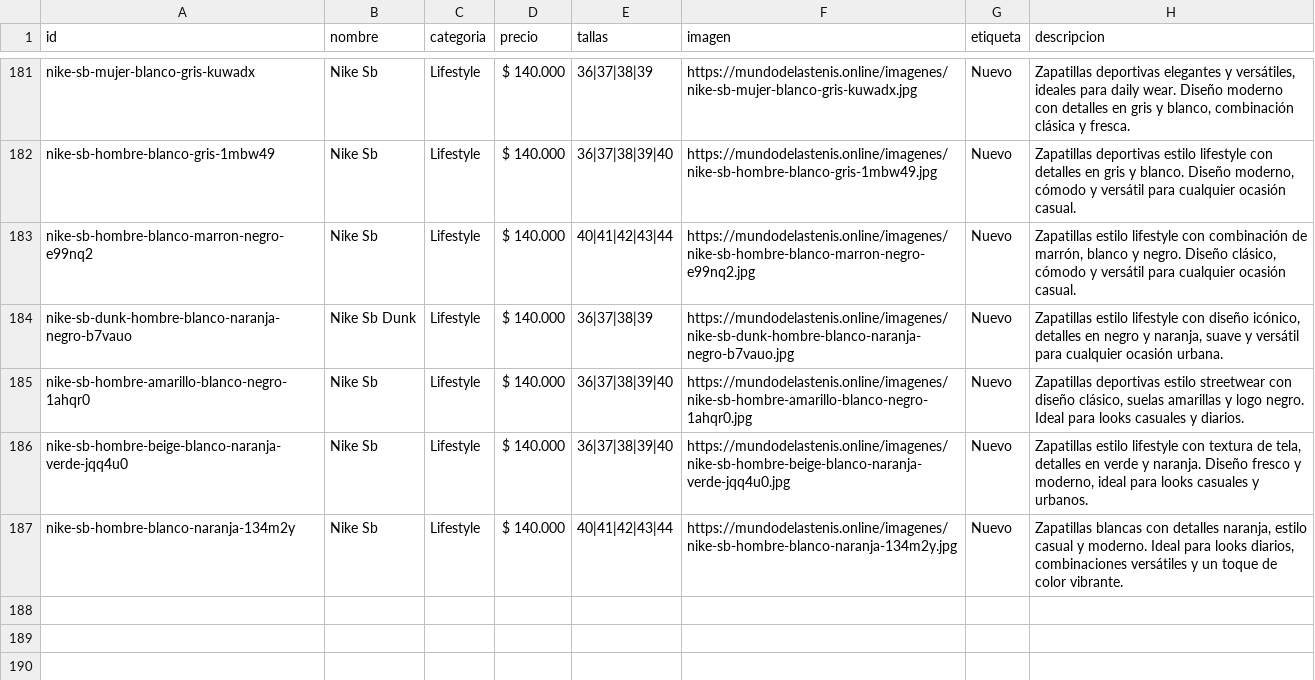
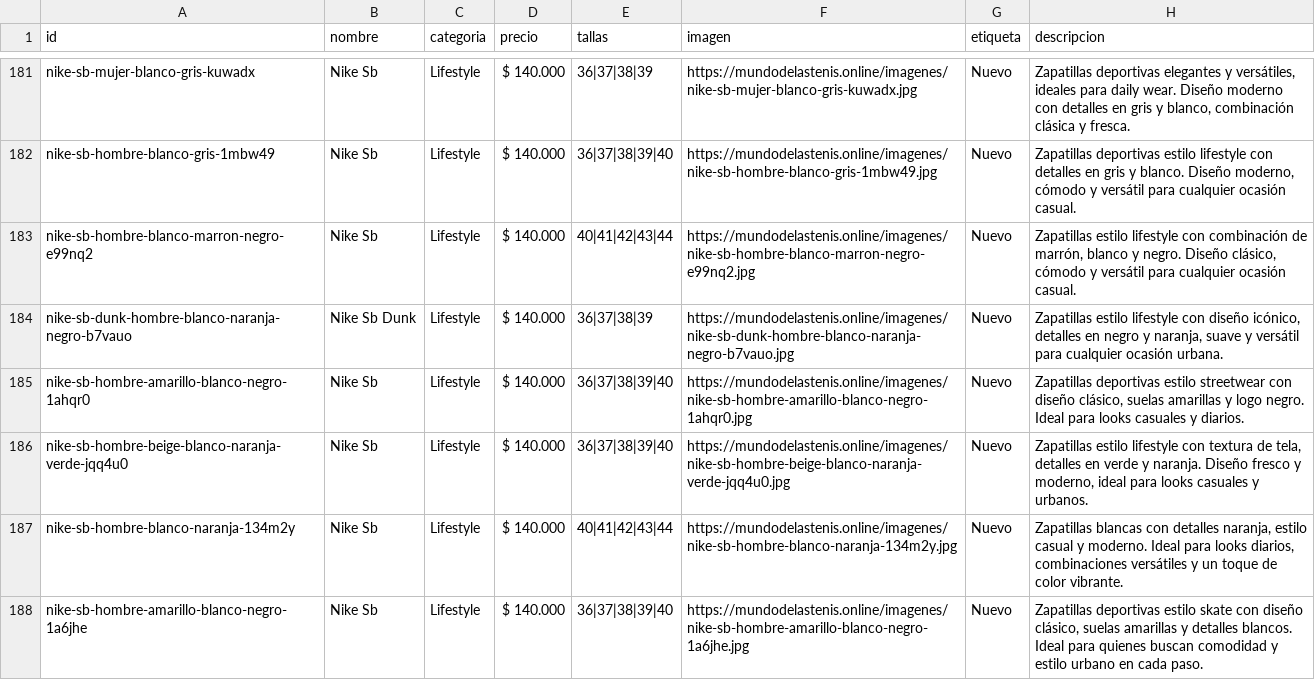
Before and after one commit to Aanticamperos/Mundo-de-las-tenis, a CSV file: catalogo.csv, drawn as a sheet; only a part is shown, gaps mark what is left out; the diff names each change by its address in the sheet, - before the commit and + after, or states it on an @@ line.

Commit message:
Agregar producto nike-sb-hombre-amarillo-blanco-negro-1a6jhe al catálogo

```diff
--- a/catalogo.csv
+++ b/catalogo.csv
+row 188: nike-sb-hombre-amarillo-blanco-negro-1a6jhe | Nike Sb | Lifestyle | $ 140.000 | 36|37|38|39|40 | https://mundodelastenis.online/imagenes/nike-sb-hombre-amarillo-blanco-negro-1a6jhe.jpg | Nuevo | Zapatillas deportivas estilo skate con diseño clásico, suelas amarillas y detalles blancos. Ideal para quienes buscan comodidad y estilo urbano en cada paso.
```
